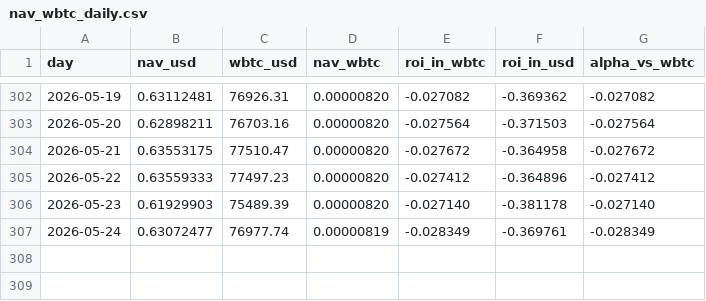
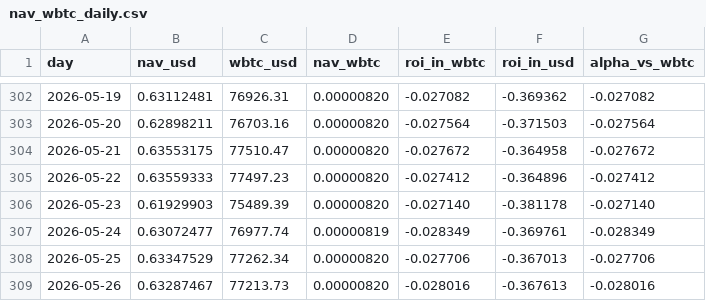
Before and after one commit to denissilantev64/VLHXBTC-dashboard, a CSV file: public/data/nav_wbtc_daily.csv, drawn as a sheet; only a part is shown, gaps mark what is left out.

```diff
--- a/public/data/nav_wbtc_daily.csv
+++ b/public/data/nav_wbtc_daily.csv
@@ -307 +307,3 @@ day,nav_usd,wbtc_usd,nav_wbtc,roi_in_wbtc,roi_in_usd,alpha_vs_wbtc
 2026-05-24,0.63072477,76977.74,0.00000819,-0.028349,-0.369761,-0.028349
+2026-05-25,0.63347529,77262.34,0.00000820,-0.027706,-0.367013,-0.027706
+2026-05-26,0.63287467,77213.73,0.00000820,-0.028016,-0.367613,-0.028016
```
Also changed, not shown: public/data/nav_tokenprice_usd_daily.csv, public/data/wbtc_usd_daily.csv.
